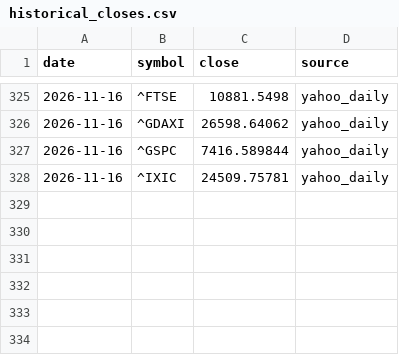
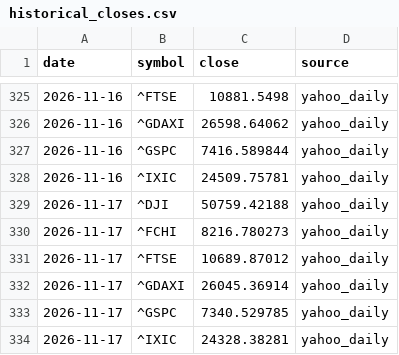
Before and after one commit to DylanWang95/StkReport_GB, a CSV file: data/historical_closes.csv, drawn as a sheet; only a part is shown, gaps mark what is left out.

```diff
--- a/data/historical_closes.csv
+++ b/data/historical_closes.csv
@@ -328 +328,7 @@ date,symbol,close,source
 2026-11-16,^IXIC,24509.75781,yahoo_daily
+2026-11-17,^DJI,50759.42188,yahoo_daily
+2026-11-17,^FCHI,8216.780273,yahoo_daily
+2026-11-17,^FTSE,10689.87012,yahoo_daily
+2026-11-17,^GDAXI,26045.36914,yahoo_daily
+2026-11-17,^GSPC,7340.529785,yahoo_daily
+2026-11-17,^IXIC,24328.38281,yahoo_daily
```
